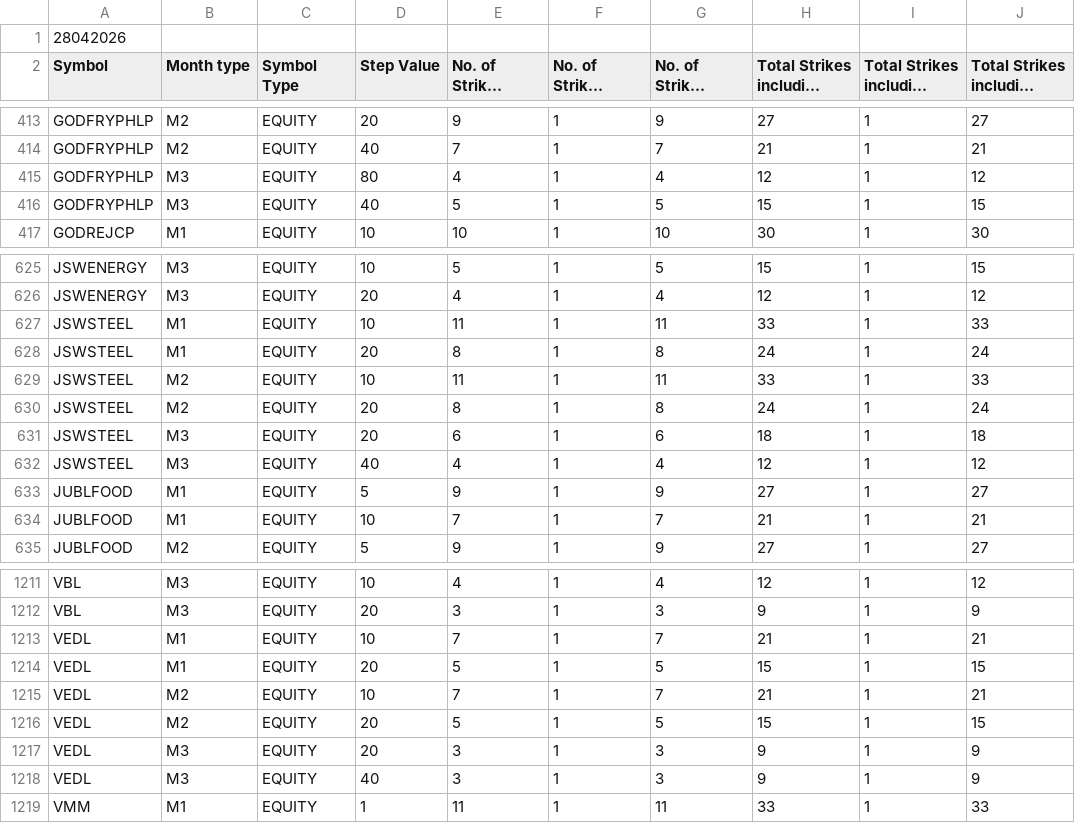
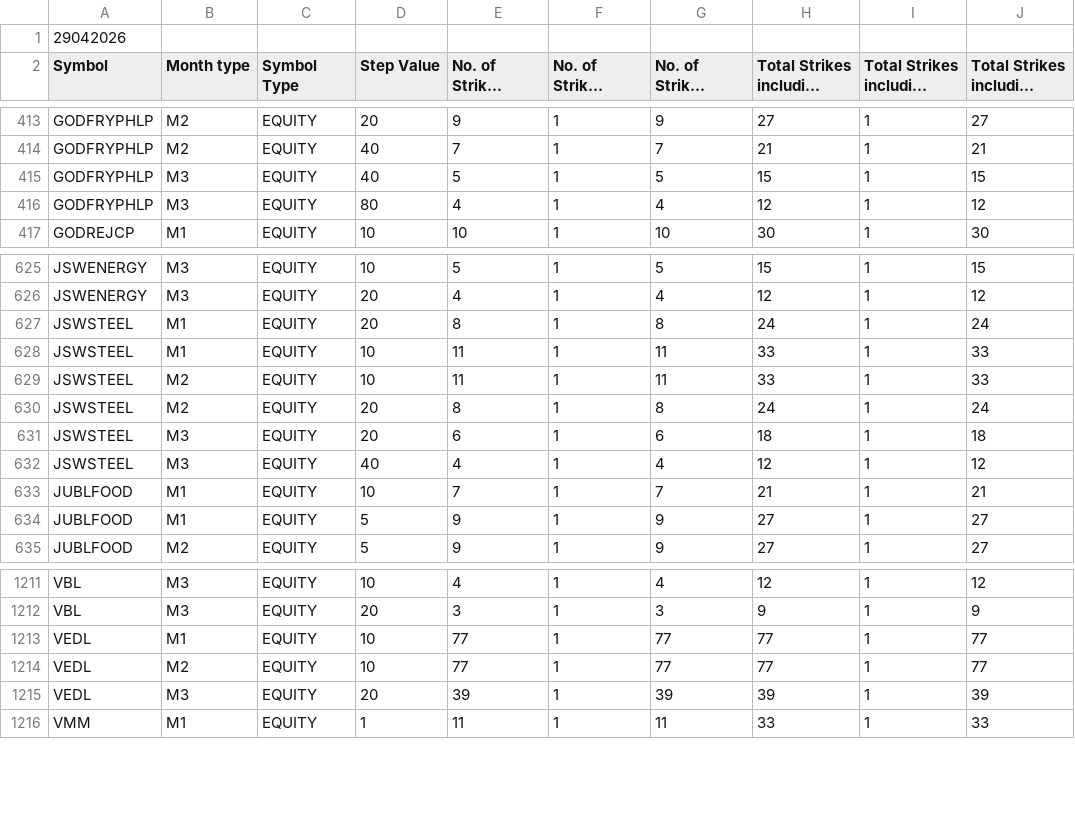
Before and after one commit to StylifyYourBlog/stylifyyourblog.github.io, a CSV file: fno.csv, drawn as a sheet; only a part is shown, gaps mark what is left out; long unchanged cells end in …; removed rows and columns are numbered as before the commit, all else as after; the diff covers the shown part only; the diff names each change by its address in the sheet, - before the commit and + after, or states it on an @@ line.

```diff
--- a/fno.csv
+++ b/fno.csv
-A1 (Symbol): 28042026
+A1 (Symbol): 29042026
@@ row 416 moved to row 415: GODFRYPHLP @@
@@ row 628 moved to row 627: JSWSTEEL @@
@@ row 634 moved to row 633: JUBLFOOD @@
-E1213 (No. of Strikes Provided (ITM)): 7
+E1213 (No. of Strikes Provided (ITM)): 77
-G1213 (No. of Strikes Provided (OTM)): 7
+G1213 (No. of Strikes Provided (OTM)): 77
-H1213: 21
+H1213: 77
-J1213: 21
+J1213: 77
-row 1214: VEDL | M1 | EQUITY | 20 | 5 | 1 | 5 | 15 | 1 | 15
-E1214 (No. of Strikes Provided (ITM)): 7
+E1214 (No. of Strikes Provided (ITM)): 77
-G1214 (No. of Strikes Provided (OTM)): 7
+G1214 (No. of Strikes Provided (OTM)): 77
-H1214: 21
+H1214: 77
-J1214: 21
+J1214: 77
-row 1216: VEDL | M2 | EQUITY | 20 | 5 | 1 | 5 | 15 | 1 | 15
-E1215 (No. of Strikes Provided (ITM)): 3
+E1215 (No. of Strikes Provided (ITM)): 39
-G1215 (No. of Strikes Provided (OTM)): 3
+G1215 (No. of Strikes Provided (OTM)): 39
-H1215: 9
+H1215: 39
-J1215: 9
+J1215: 39
-row 1218: VEDL | M3 | EQUITY | 40 | 3 | 1 | 3 | 9 | 1 | 9
```
Also changed, not shown: 1 moved row elsewhere in this file, 1 other file.
